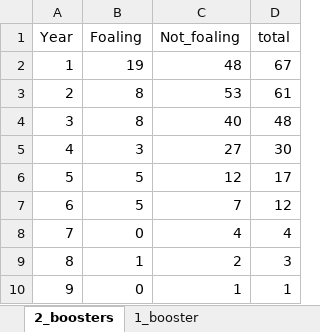
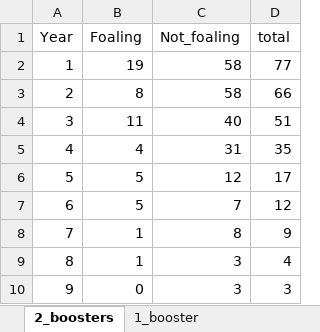
Before and after one commit to kingakaszap/przewalski, an Excel workbook: data/pzp/efficacy_allhorses.xlsx, sheet 2_boosters, drawn as a sheet; values as stored, in another font and other column widths than the file's, no borders; the diff names each change by its address in the sheet, - before the commit and + after, or states it on an @@ line.

```diff
--- a/data/pzp/efficacy_allhorses.xlsx (sheet 2_boosters)
+++ b/data/pzp/efficacy_allhorses.xlsx (sheet 2_boosters)
-C2 (Not_foaling): 48
+C2 (Not_foaling): 58
-D2 (total): 67
+D2 (total): 77
-C3 (Not_foaling): 53
+C3 (Not_foaling): 58
-D3 (total): 61
+D3 (total): 66
-B4 (Foaling): 8
+B4 (Foaling): 11
-D4 (total): 48
+D4 (total): 51
-B5 (Foaling): 3
+B5 (Foaling): 4
-C5 (Not_foaling): 27
+C5 (Not_foaling): 31
-D5 (total): 30
+D5 (total): 35
-B8 (Foaling): 0
+B8 (Foaling): 1
-C8 (Not_foaling): 4
+C8 (Not_foaling): 8
-D8 (total): 4
+D8 (total): 9
-C9 (Not_foaling): 2
+C9 (Not_foaling): 3
-D9 (total): 3
+D9 (total): 4
-C10 (Not_foaling): 1
+C10 (Not_foaling): 3
-D10 (total): 1
+D10 (total): 3
```
Also changed, not shown: sheet 1_booster, 5 other files.
